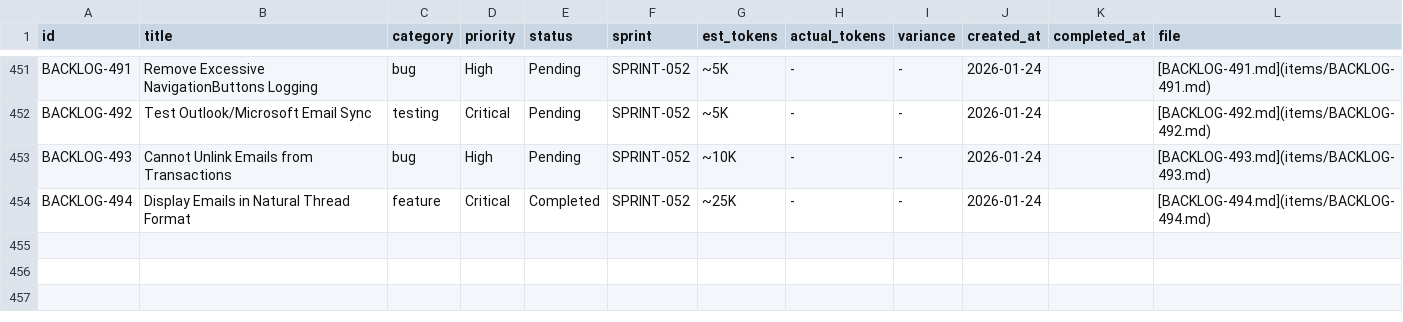
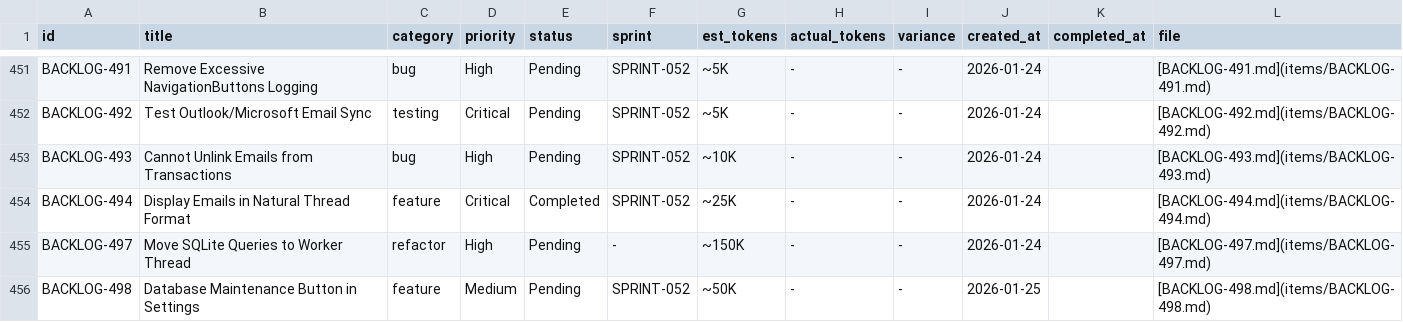
Before and after one commit to 5hdaniel/Mad, a CSV file: .claude/plans/backlog/data/backlog.csv, drawn as a sheet; only a part is shown, gaps mark what is left out; the diff names each change by its address in the sheet, - before the commit and + after, or states it on an @@ line.

```diff
--- a/.claude/plans/backlog/data/backlog.csv
+++ b/.claude/plans/backlog/data/backlog.csv
+row 455: BACKLOG-497 | Move SQLite Queries to Worker Thread | refactor | High | Pending | - | ~150K | - | - | 2026-01-24 |  | [BACKLOG-497.md](items/BACKLOG-497.md)
+row 456: BACKLOG-498 | Database Maintenance Button in Settings | feature | Medium | Pending | SPRINT-052 | ~50K | - | - | 2026-01-25 |  | [BACKLOG-498.md](items/BACKLOG-498.md)
```
Also changed, not shown: 3 other files.
